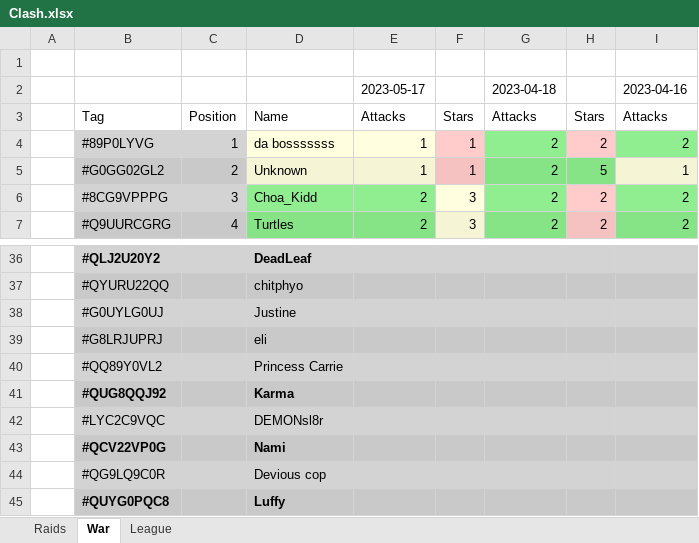
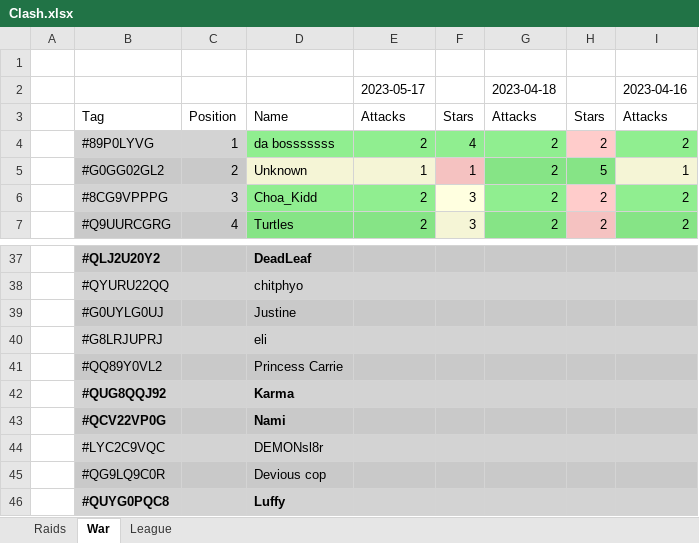
Before and after one commit to KYANI7E/Clans, an Excel workbook: Clash.xlsx, sheet War, drawn as a sheet; only a part is shown, gaps mark what is left out; values as stored, in another font and other column widths than the file's, no borders; the diff covers the shown part only; the diff names each change by its address in the sheet, - before the commit and + after, or states it on an @@ line.

```diff
--- a/Clash.xlsx (sheet War)
+++ b/Clash.xlsx (sheet War)
-D4:E4 fill: #FFFFE0
+D4:E4 fill: #90EE90
-E4: 1
+E4: 2
-F4: 1
+F4: 4
-F4 fill: #FFCCCB
+F4 fill: #90EE90
```
Also changed, not shown: 1 added row and 7 moved rows elsewhere in this sheet, sheet Raids.
